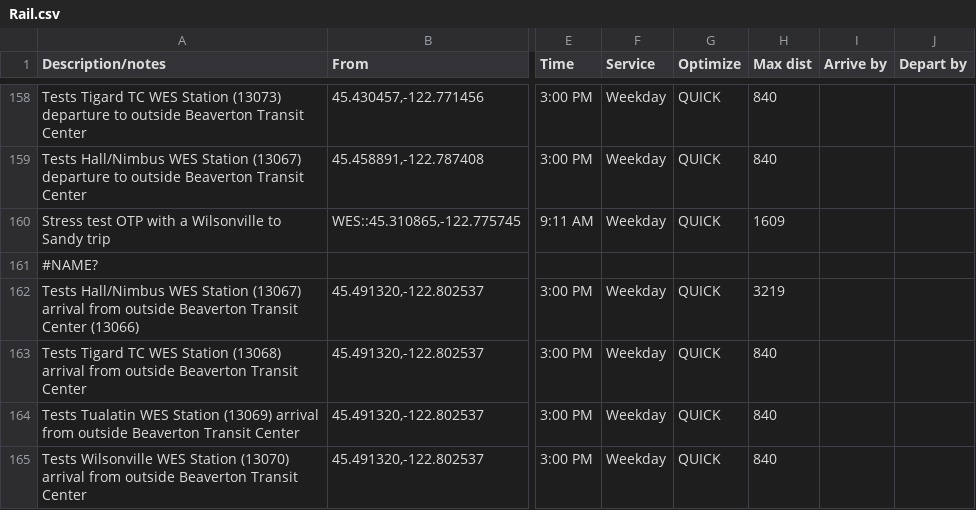
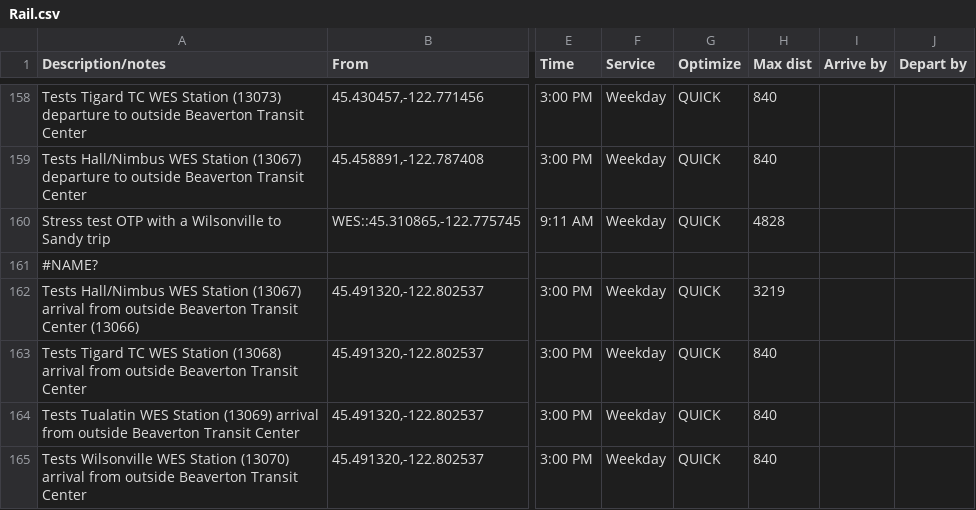
Before and after one commit to OpenTransitTools/loader, a CSV file: ott/loader/otp/preflight/suites/Rail.csv, drawn as a sheet; only a part is shown, gaps mark what is left out; the diff names each change by its address in the sheet, - before the commit and + after, or states it on an @@ line.

Commit message:
fix wes to sandy trip by adding longer max walk

```diff
--- a/ott/loader/otp/preflight/suites/Rail.csv
+++ b/ott/loader/otp/preflight/suites/Rail.csv
-H160 (Max dist): 1609
+H160 (Max dist): 4828
```
